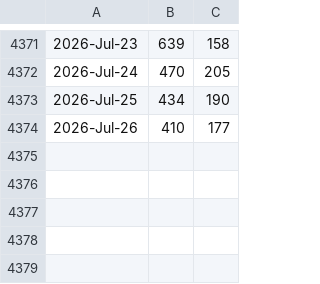
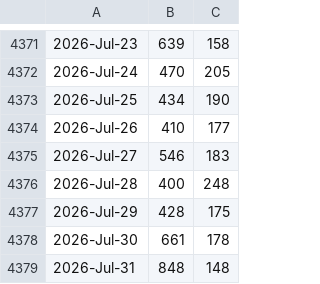
Before and after one commit to libMesh/libmesh, a CSV file: doc/statistics/github_traffic_plotclones.csv, drawn as a sheet; only a part is shown, gaps mark what is left out; the diff names each change by its address in the sheet, - before the commit and + after, or states it on an @@ line.

Commit message:
Update traffic.

```diff
--- a/doc/statistics/github_traffic_plotclones.csv
+++ b/doc/statistics/github_traffic_plotclones.csv
+row 4375: 2026-Jul-27 | 546 | 183
+row 4376: 2026-Jul-28 | 400 | 248
+row 4377: 2026-Jul-29 | 428 | 175
+row 4378: 2026-Jul-30 | 661 | 178
+row 4379: 2026-Jul-31 | 848 | 148
```
Also changed, not shown: doc/statistics/github_traffic_plotviews.csv.
